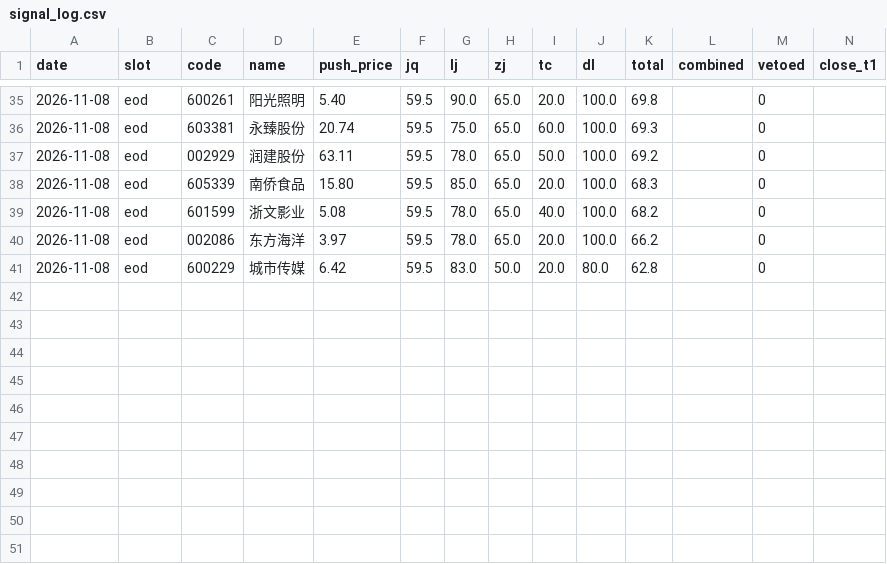
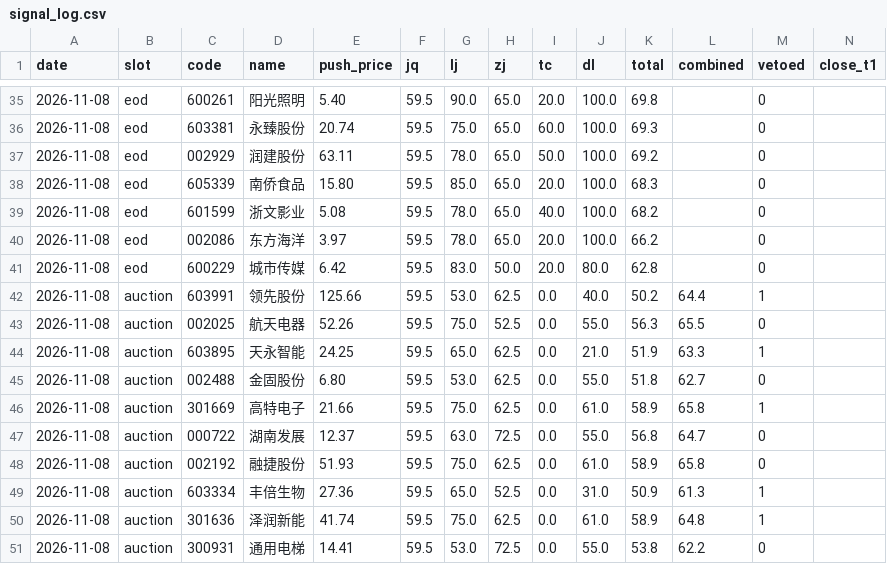
Before and after one commit to cyi1128/v6-public, a CSV file: data/signal_log.csv, drawn as a sheet; only a part is shown, gaps mark what is left out; rows hold the shown columns only; the diff names each change by its address in the sheet, - before the commit and + after, or states it on an @@ line.

Commit message:
chore: signal_log 追加 auction 10 条

```diff
--- a/data/signal_log.csv
+++ b/data/signal_log.csv
+row 42: 2026-11-08 | auction | 603991 | 领先股份 | 125.66 | 59.5 | 53.0 | 62.5 | 0.0 | 40.0 | 50.2 | 64.4 | 1
+row 43: 2026-11-08 | auction | 002025 | 航天电器 | 52.26 | 59.5 | 75.0 | 52.5 | 0.0 | 55.0 | 56.3 | 65.5 | 0
+row 44: 2026-11-08 | auction | 603895 | 天永智能 | 24.25 | 59.5 | 65.0 | 62.5 | 0.0 | 21.0 | 51.9 | 63.3 | 1
+row 45: 2026-11-08 | auction | 002488 | 金固股份 | 6.80 | 59.5 | 53.0 | 62.5 | 0.0 | 55.0 | 51.8 | 62.7 | 0
+row 46: 2026-11-08 | auction | 301669 | 高特电子 | 21.66 | 59.5 | 75.0 | 62.5 | 0.0 | 61.0 | 58.9 | 65.8 | 1
+row 47: 2026-11-08 | auction | 000722 | 湖南发展 | 12.37 | 59.5 | 63.0 | 72.5 | 0.0 | 55.0 | 56.8 | 64.7 | 0
+row 48: 2026-11-08 | auction | 002192 | 融捷股份 | 51.93 | 59.5 | 75.0 | 62.5 | 0.0 | 61.0 | 58.9 | 65.8 | 0
+row 49: 2026-11-08 | auction | 603334 | 丰倍生物 | 27.36 | 59.5 | 65.0 | 52.5 | 0.0 | 31.0 | 50.9 | 61.3 | 1
+row 50: 2026-11-08 | auction | 301636 | 泽润新能 | 41.74 | 59.5 | 75.0 | 62.5 | 0.0 | 61.0 | 58.9 | 64.8 | 1
+row 51: 2026-11-08 | auction | 300931 | 通用电梯 | 14.41 | 59.5 | 53.0 | 72.5 | 0.0 | 55.0 | 53.8 | 62.2 | 0
```
